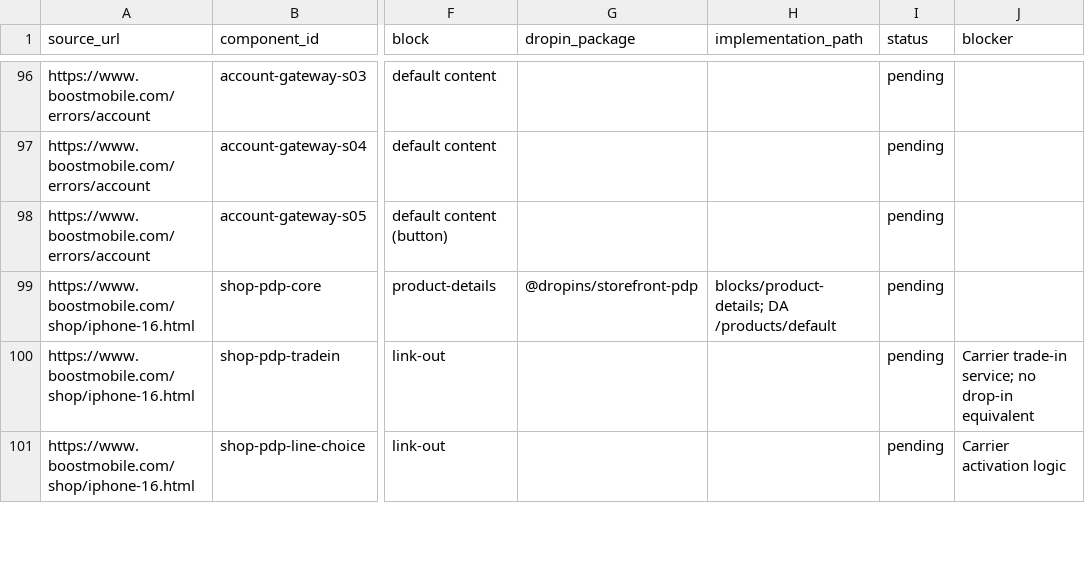
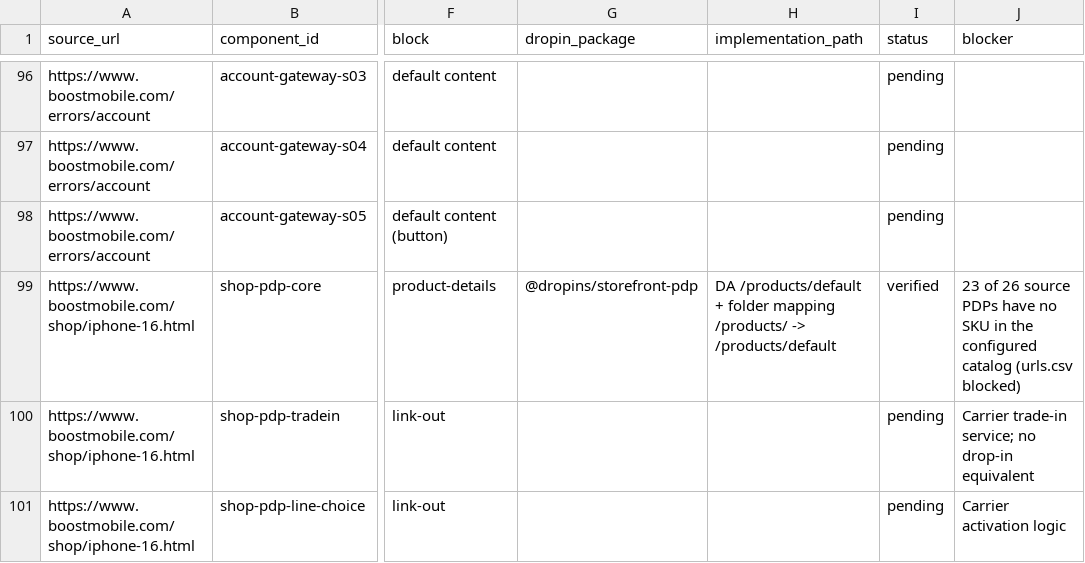
Before and after one commit to vinodsivagnanam-pm/boost-mobile, a CSV file: migration/www.boostmobile.com/components.csv, drawn as a sheet; only a part is shown, gaps mark what is left out; the diff names each change by its address in the sheet, - before the commit and + after, or states it on an @@ line.

```diff
--- a/migration/www.boostmobile.com/components.csv
+++ b/migration/www.boostmobile.com/components.csv
-H99 (implementation_path): blocks/product-details; DA /products/default
+H99 (implementation_path): DA /products/default + folder mapping /products/ -> /products/default
-I99 (status): pending
+I99 (status): verified
-J99 (blocker): (empty)
+J99 (blocker): 23 of 26 source PDPs have no SKU in the configured catalog (urls.csv blocked)
```
Also changed, not shown: migration/www.boostmobile.com/urls.csv, 6 other files.
